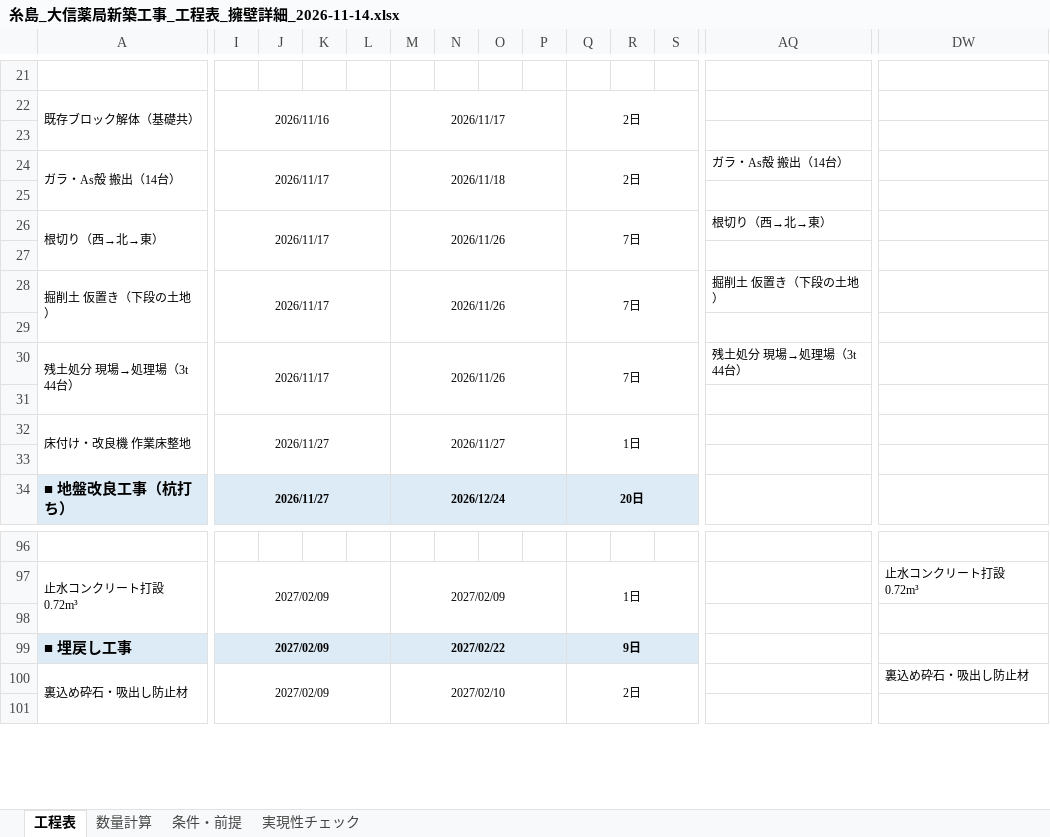
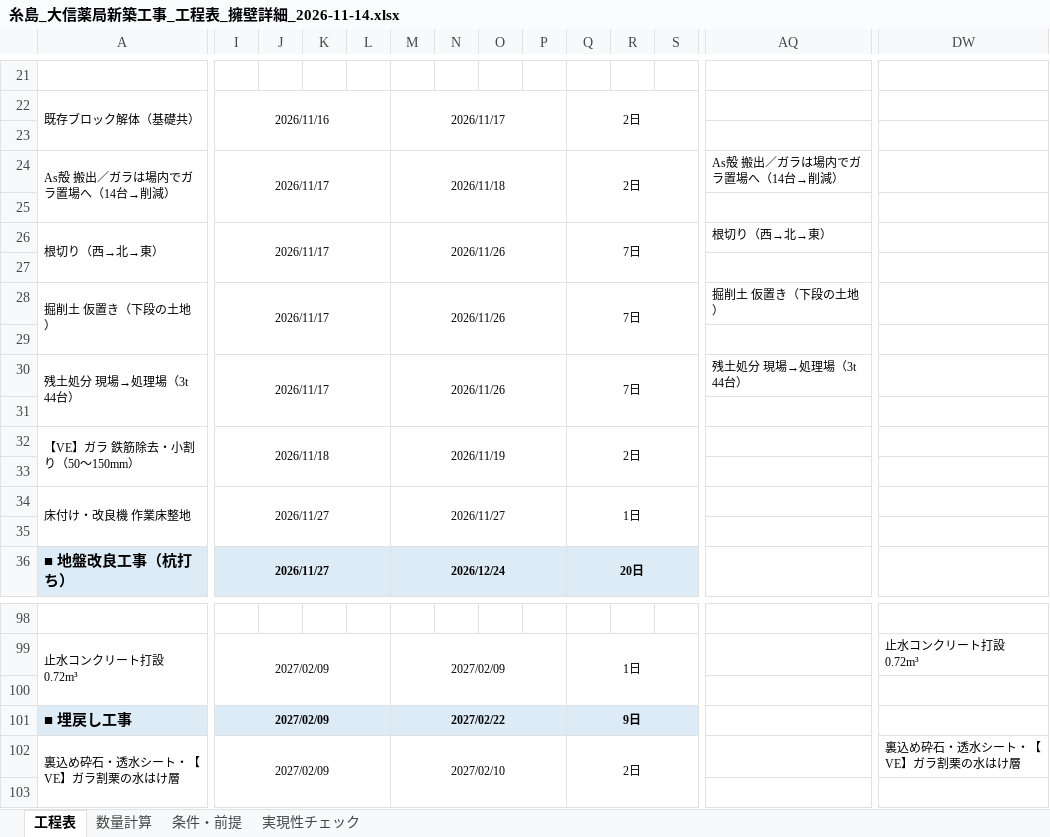
Before and after one commit to kenichihazemoto-byte/sns-automation-app, an Excel workbook: handover/daishin_youheki/schedule/糸島_大信薬局新築工事_工程表_擁壁詳細_2026-11-14.xlsx, sheet 工程表, drawn as a sheet; only a part is shown, gaps mark what is left out; values as stored, in another font and other column widths than the file's, no borders; conditional formats not drawn; removed rows and columns are numbered as before the commit, all else as after; rows hold the shown columns only; the diff covers the shown part only; the diff names each change by its address in the sheet, - before the commit and + after, or states it on an @@ line.

```diff
--- a/handover/daishin_youheki/schedule/糸島_大信薬局新築工事_工程表_擁壁詳細_2026-11-14.xlsx (sheet 工程表)
+++ b/handover/daishin_youheki/schedule/糸島_大信薬局新築工事_工程表_擁壁詳細_2026-11-14.xlsx (sheet 工程表)
-A24: ガラ・As殻 搬出（14台）
+A24: As殻 搬出／ガラは場内でガラ置場へ（14台→削減）
-AQ24: ガラ・As殻 搬出（14台）
+AQ24: As殻 搬出／ガラは場内でガラ置場へ（14台→削減）
-A30:H31 merged
+A30:H31 merged
-I30:L31 merged
+I30:L31 merged
-M30:P31 merged
+M30:P31 merged
-Q30:T31 merged
+Q30:T31 merged
+row 31: (empty)
+row 32: 【VE】ガラ 鉄筋除去・小割り（50～150mm） | 2026/11/18 |  |  |  | 2026/11/19 |  |  |  | 2日
-A102: 裏込め砕石・吸出し防止材
+A102: 裏込め砕石・透水シート・【VE】ガラ割栗の水はけ層
-DW102: 裏込め砕石・吸出し防止材
+DW102: 裏込め砕石・透水シート・【VE】ガラ割栗の水はけ層
```
Also changed, not shown: merged cells elsewhere in this sheet, formulas that keep their value, handover/daishin_youheki/schedule/大信薬局_擁壁_数量金額比較表_2026-11-14.xlsx, handover/daishin_youheki/schedule/大信薬局糸島店_工程表_お客様用_2026-11-14.xlsx, 32 other files.
